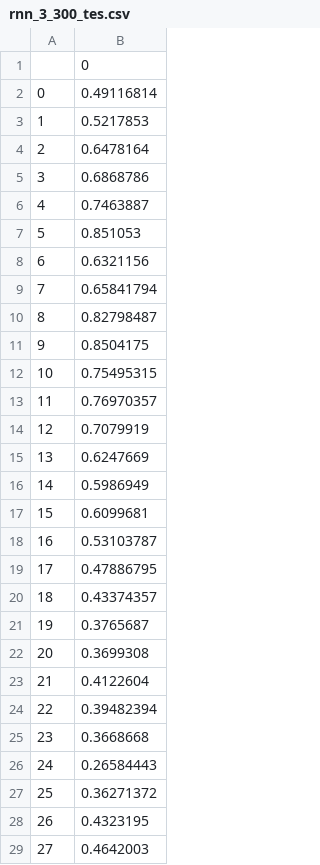
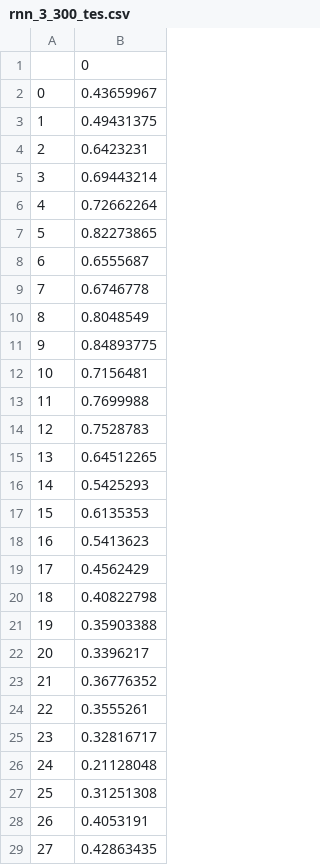
Before and after one commit to Kyo-G-Ray/master_research, a CSV file: 引き継ぎ/rnn/week/rnn_3_300_tes.csv, drawn as a sheet; only a part is shown; the diff covers the shown part only.

```diff
--- a/引き継ぎ/rnn/week/rnn_3_300_tes.csv
+++ b/引き継ぎ/rnn/week/rnn_3_300_tes.csv
@@ -1,29 +1,29 @@
 ,0
-0,0.49116814
-1,0.5217853
-2,0.6478164
-3,0.6868786
-4,0.7463887
-5,0.851053
-6,0.6321156
-7,0.65841794
-8,0.82798487
-9,0.8504175
-10,0.75495315
-11,0.76970357
-12,0.7079919
-13,0.6247669
-14,0.5986949
-15,0.6099681
-16,0.53103787
-17,0.47886795
-18,0.43374357
-19,0.3765687
-20,0.3699308
-21,0.4122604
-22,0.39482394
-23,0.3668668
-24,0.26584443
-25,0.36271372
-26,0.4323195
-27,0.4642003
+0,0.43659967
+1,0.49431375
+2,0.6423231
+3,0.69443214
+4,0.72662264
+5,0.82273865
+6,0.6555687
+7,0.6746778
+8,0.8048549
+9,0.84893775
+10,0.7156481
+11,0.7699988
+12,0.7528783
+13,0.64512265
+14,0.5425293
+15,0.6135353
+16,0.5413623
+17,0.4562429
+18,0.40822798
+19,0.35903388
+20,0.3396217
+21,0.36776352
+22,0.3555261
+23,0.32816717
+24,0.21128048
+25,0.31251308
+26,0.4053191
+27,0.42863435
```
Also changed, not shown: 30 edited cells elsewhere in this file, 引き継ぎ/rnn/week/rnn_3_300_tra.csv, 14 other files.
